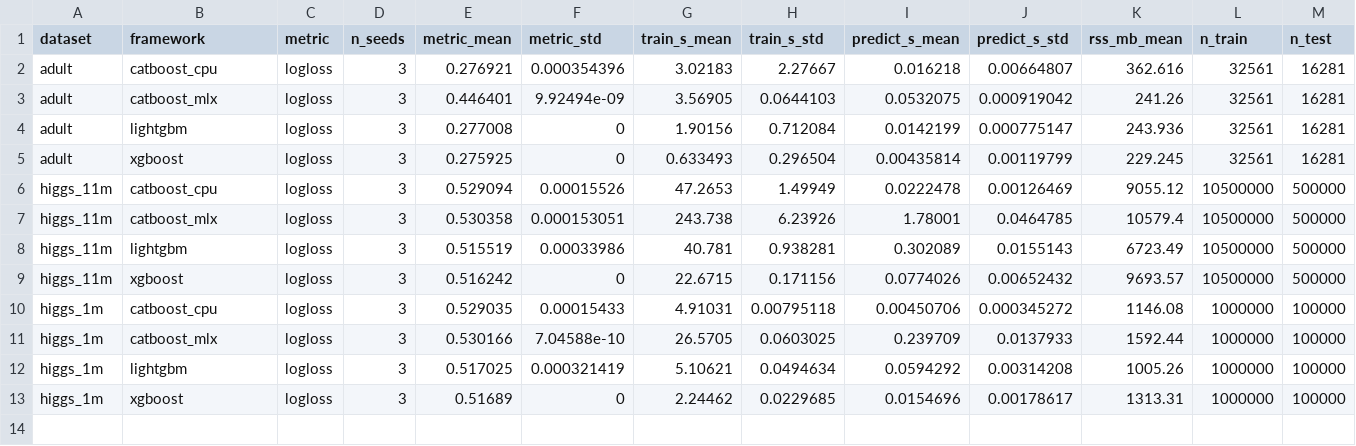
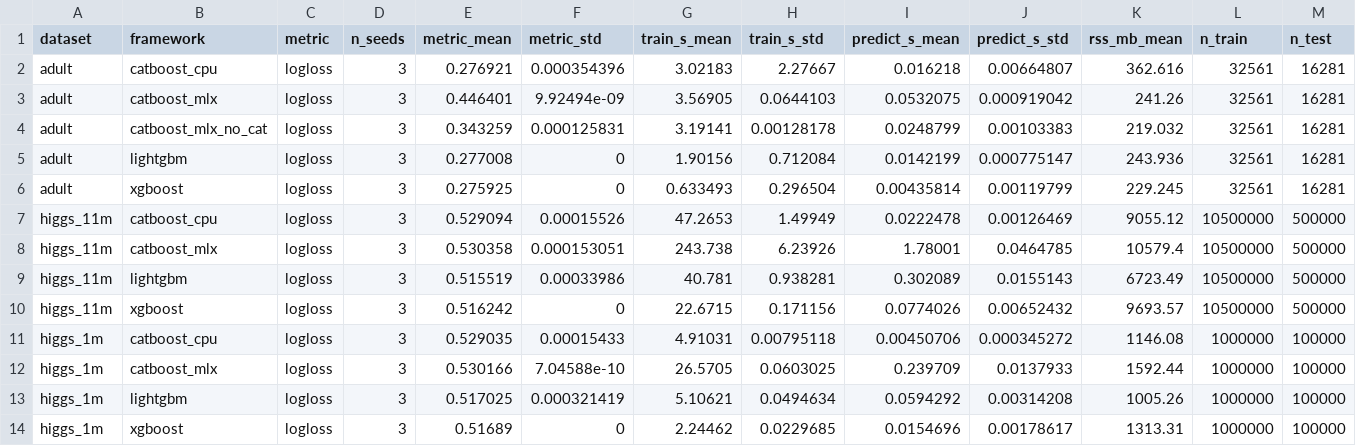
Before and after one commit to RR-AMATOK/catboost-mlx, a CSV file: docs/benchmarks/results_summary.csv, drawn as a sheet; only a part is shown; rows hold the shown columns only; the diff names each change by its address in the sheet, - before the commit and + after, or states it on an @@ line.

Commit message:
[mlx] sprint-43: T3 fixup — restore adult_catboost_mlx_no_cat_* (wildcard-deleted by mistake)
The previous T3 commit's pre-rerun cleanup used `rm -f
benchmarks/upstream/results/adult_catboost_mlx_*.json` which globbed
the adult_catboost_mlx_no_cat_*.json baselines as well. Those are the
DEC-046 decomposition data points (Adult numeric-only MLX runs that
quantify the architectural-floor vs categorical-attributable share).
Restored from prior commit; aggregator + tables re-generated.

No content change beyond the restore.

```diff
--- a/docs/benchmarks/results_summary.csv
+++ b/docs/benchmarks/results_summary.csv
+row 4: adult | catboost_mlx_no_cat | logloss | 3 | 0.343259 | 0.000125831 | 3.19141 | 0.00128178 | 0.0248799 | 0.00103383 | 219.032 | 32561 | 16281
```
Also changed, not shown: 1 other file.
